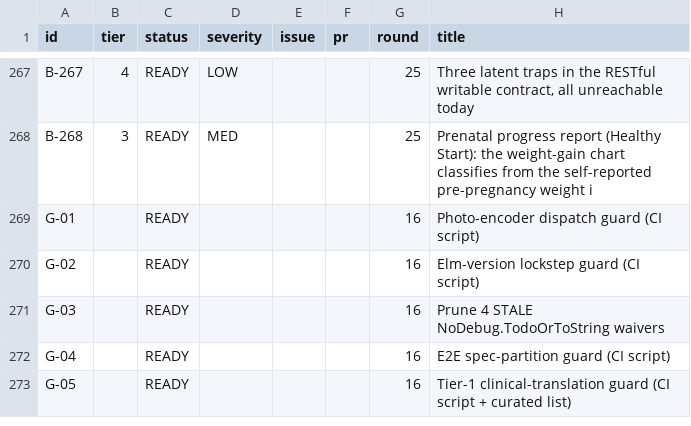
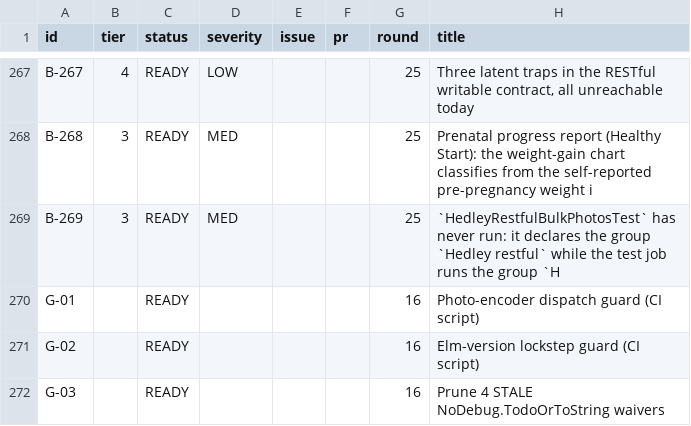
Before and after one commit to TIP-Global-Health/eheza-app, a TSV file: .claude/backlog/index.tsv, drawn as a sheet; only a part is shown, gaps mark what is left out; the shorter side is filled out with more unchanged rows.

```diff
--- a/.claude/backlog/index.tsv
+++ b/.claude/backlog/index.tsv
@@ -268,2 +268,3 @@ B-267	4	READY	LOW			25	Three latent traps in the RESTful writable contract, all
 B-268	3	READY	MED			25	Prenatal progress report (Healthy Start): the weight-gain chart classifies from the self-reported pre-pregnancy weight i
+B-269	3	READY	MED			25	`HedleyRestfulBulkPhotosTest` has never run: it declares the group `Hedley restful` while the test job runs the group `H
 G-01		READY				16	Photo-encoder dispatch guard (CI script)
```
Also changed, not shown: 3 other files.
